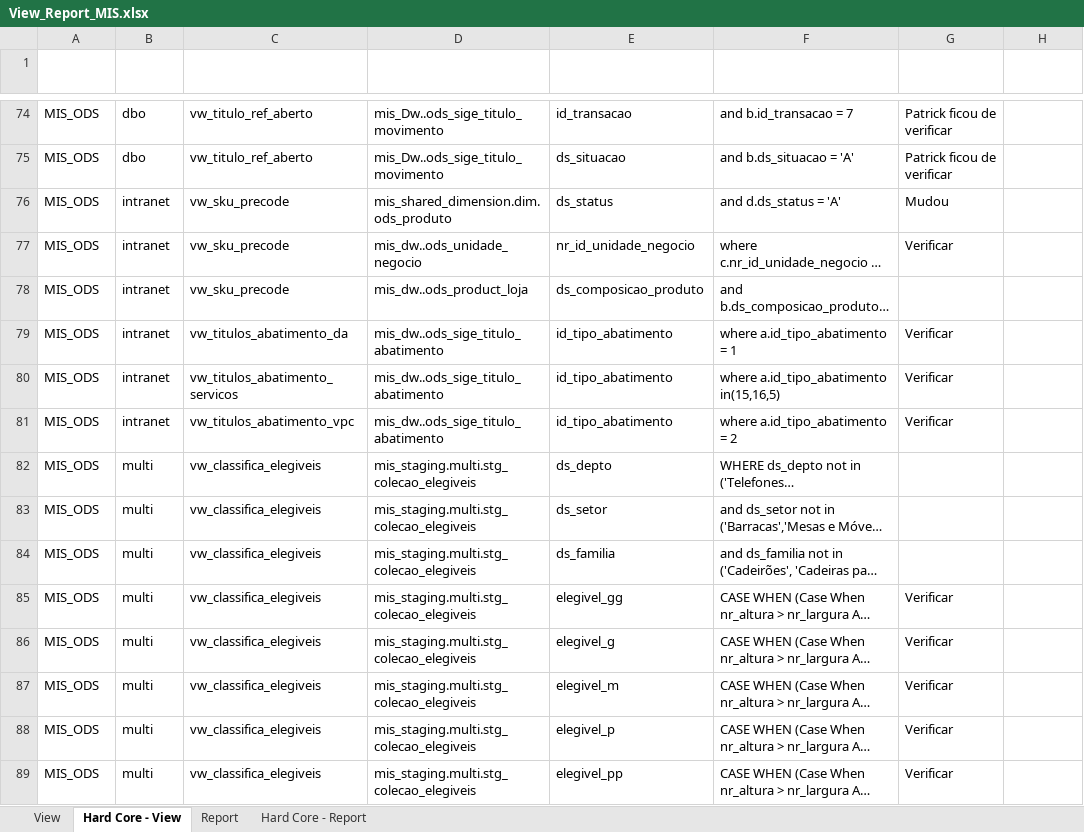
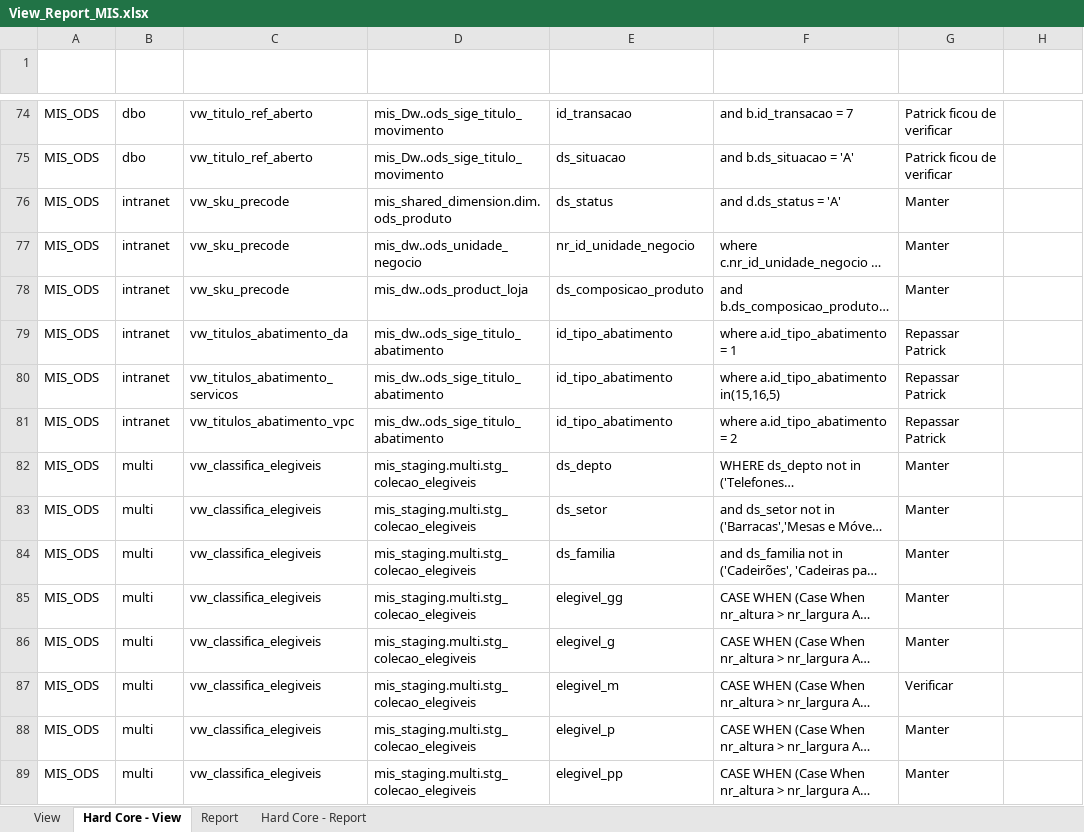
Before and after one commit to patricknaka/Nova, an Excel workbook: Documentação/Planilhas/View_Report_MIS.xlsx, sheet Hard Core - View, drawn as a sheet; only a part is shown, gaps mark what is left out; long unchanged cells end in …; values as stored, in another font and other column widths than the file's, no borders; table styles not drawn; the diff covers the shown part only; the diff names each change by its address in the sheet, - before the commit and + after, or states it on an @@ line.

Commit message:
Alteração Planilha

```diff
--- a/Documentação/Planilhas/View_Report_MIS.xlsx (sheet Hard Core - View)
+++ b/Documentação/Planilhas/View_Report_MIS.xlsx (sheet Hard Core - View)
-G76 (Observação): Mudou
+G76 (Observação): Manter
-G77 (Observação): Verificar
+G77 (Observação): Manter
-G78 (Observação): (empty)
+G78 (Observação): Manter
-G79:G81 (Observação): Verificar
+G79:G81 (Observação): Repassar Patrick
-G82:G84 (Observação): (empty)
+G82:G84 (Observação): Manter
-G85:G86 (Observação): Verificar
+G85:G86 (Observação): Manter
-G88:G89 (Observação): Verificar
+G88:G89 (Observação): Manter
```
Also changed, not shown: 2 added rows, 171 hidden or unhidden rows and 1 edited cell elsewhere in this sheet, hidden cells.
